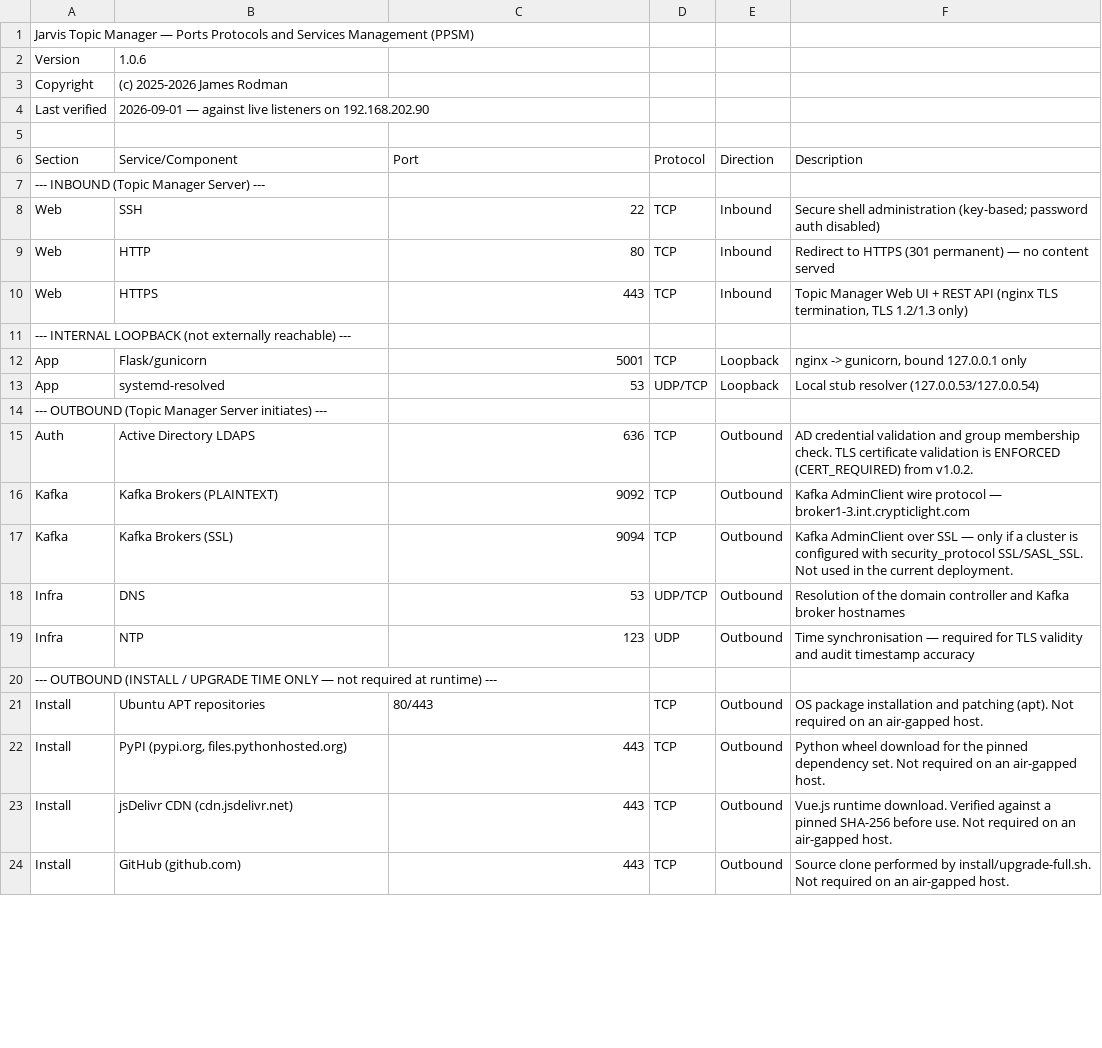
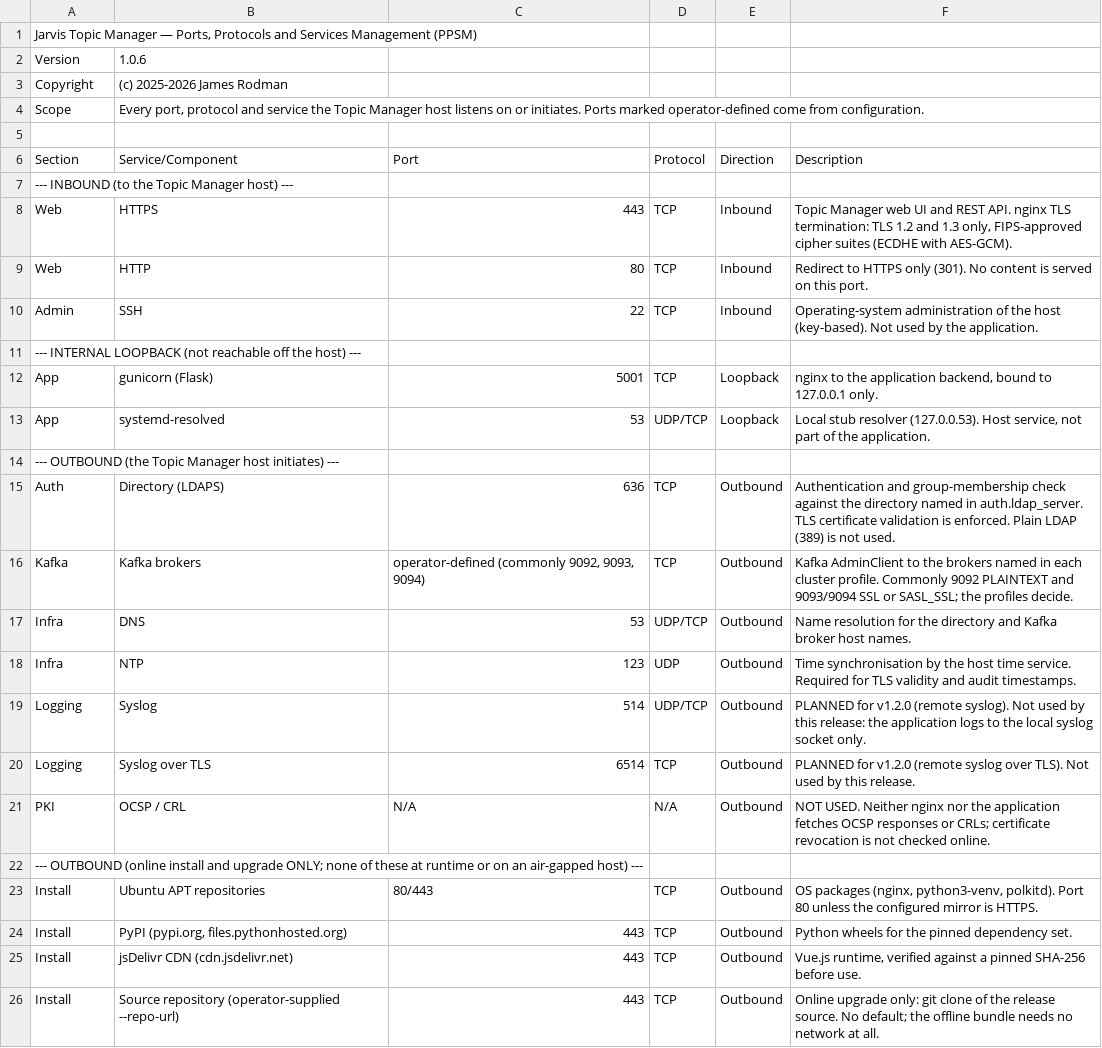
Before and after one commit to ymxplusb/Topic-Manager, a CSV file: PPSM.csv, drawn as a sheet; only a part is shown; the diff covers the shown part only.

```diff
--- a/PPSM.csv
+++ b/PPSM.csv
@@ -1,4 +1,4 @@
-"Jarvis Topic Manager — Ports Protocols and Services Management (PPSM)",,,,,
+"Jarvis Topic Manager — Ports, Protocols and Services Management (PPSM)",,,,,
 "Version","1.0.6",,,,
 "Copyright","(c) 2025-2026 James Rodman",,,,
-"Last verified","2026-09-01 — against live listeners on 192.168.202.90",,,,
+"Scope","Every port, protocol and service the Topic Manager host listens on or initiates. Ports marked operator-defined come from configuration.",,,,
@@ -6,19 +6,21 @@
 "Section","Service/Component","Port","Protocol","Direction","Description"
-"--- INBOUND (Topic Manager Server) ---",,,,,
-"Web","SSH","22","TCP","Inbound","Secure shell administration (key-based; password auth disabled)"
-"Web","HTTP","80","TCP","Inbound","Redirect to HTTPS (301 permanent) — no content served"
-"Web","HTTPS","443","TCP","Inbound","Topic Manager Web UI + REST API (nginx TLS termination, TLS 1.2/1.3 only)"
-"--- INTERNAL LOOPBACK (not externally reachable) ---",,,,,
-"App","Flask/gunicorn","5001","TCP","Loopback","nginx -> gunicorn, bound 127.0.0.1 only"
-"App","systemd-resolved","53","UDP/TCP","Loopback","Local stub resolver (127.0.0.53/127.0.0.54)"
-"--- OUTBOUND (Topic Manager Server initiates) ---",,,,,
-"Auth","Active Directory LDAPS","636","TCP","Outbound","AD credential validation and group membership check. TLS certificate validation is ENFORCED (CERT_REQUIRED) from v1.0.2."
-"Kafka","Kafka Brokers (PLAINTEXT)","9092","TCP","Outbound","Kafka AdminClient wire protocol — broker1-3.int.crypticlight.com"
-"Kafka","Kafka Brokers (SSL)","9094","TCP","Outbound","Kafka AdminClient over SSL — only if a cluster is configured with security_protocol SSL/SASL_SSL. Not used in the current deployment."
-"Infra","DNS","53","UDP/TCP","Outbound","Resolution of the domain controller and Kafka broker hostnames"
-"Infra","NTP","123","UDP","Outbound","Time synchronisation — required for TLS validity and audit timestamp accuracy"
-"--- OUTBOUND (INSTALL / UPGRADE TIME ONLY — not required at runtime) ---",,,,,
-"Install","Ubuntu APT repositories","80/443","TCP","Outbound","OS package installation and patching (apt). Not required on an air-gapped host."
-"Install","PyPI (pypi.org, files.pythonhosted.org)","443","TCP","Outbound","Python wheel download for the pinned dependency set. Not required on an air-gapped host."
-"Install","jsDelivr CDN (cdn.jsdelivr.net)","443","TCP","Outbound","Vue.js runtime download. Verified against a pinned SHA-256 before use. Not required on an air-gapped host."
-"Install","GitHub (github.com)","443","TCP","Outbound","Source clone performed by install/upgrade-full.sh. Not required on an air-gapped host."
+"--- INBOUND (to the Topic Manager host) ---",,,,,
+"Web","HTTPS","443","TCP","Inbound","Topic Manager web UI and REST API. nginx TLS termination: TLS 1.2 and 1.3 only, FIPS-approved cipher suites (ECDHE with AES-GCM)."
+"Web","HTTP","80","TCP","Inbound","Redirect to HTTPS only (301). No content is served on this port."
+"Admin","SSH","22","TCP","Inbound","Operating-system administration of the host (key-based). Not used by the application."
+"--- INTERNAL LOOPBACK (not reachable off the host) ---",,,,,
+"App","gunicorn (Flask)","5001","TCP","Loopback","nginx to the application backend, bound to 127.0.0.1 only."
+"App","systemd-resolved","53","UDP/TCP","Loopback","Local stub resolver (127.0.0.53). Host service, not part of the application."
+"--- OUTBOUND (the Topic Manager host initiates) ---",,,,,
+"Auth","Directory (LDAPS)","636","TCP","Outbound","Authentication and group-membership check against the directory named in auth.ldap_server. TLS certificate validation is enforced. Plain LDAP (389) is not used."
+"Kafka","Kafka brokers","operator-defined (commonly 9092, 9093, 9094)","TCP","Outbound","Kafka AdminClient to the brokers named in each cluster profile. Commonly 9092 PLAINTEXT and 9093/9094 SSL or SASL_SSL; the profiles decide."
+"Infra","DNS","53","UDP/TCP","Outbound","Name resolution for the directory and Kafka broker host names."
+"Infra","NTP","123","UDP","Outbound","Time synchronisation by the host time service. Required for TLS validity and audit timestamps."
+"Logging","Syslog","514","UDP/TCP","Outbound","PLANNED for v1.2.0 (remote syslog). Not used by this release: the application logs to the local syslog socket only."
+"Logging","Syslog over TLS","6514","TCP","Outbound","PLANNED for v1.2.0 (remote syslog over TLS). Not used by this release."
+"PKI","OCSP / CRL","N/A","N/A","Outbound","NOT USED. Neither nginx nor the application fetches OCSP responses or CRLs; certificate revocation is not checked online."
+"--- OUTBOUND (online install and upgrade ONLY; none of these at runtime or on an air-gapped host) ---",,,,,
+"Install","Ubuntu APT repositories","80/443","TCP","Outbound","OS packages (nginx, python3-venv, polkitd). Port 80 unless the configured mirror is HTTPS."
+"Install","PyPI (pypi.org, files.pythonhosted.org)","443","TCP","Outbound","Python wheels for the pinned dependency set."
+"Install","jsDelivr CDN (cdn.jsdelivr.net)","443","TCP","Outbound","Vue.js runtime, verified against a pinned SHA-256 before use."
+"Install","Source repository (operator-supplied --repo-url)","443","TCP","Outbound","Online upgrade only: git clone of the release source. No default; the offline bundle needs no network at all."
```
Also changed, not shown: 1 removed row and 13 edited cells elsewhere in this file, 3 other files.
